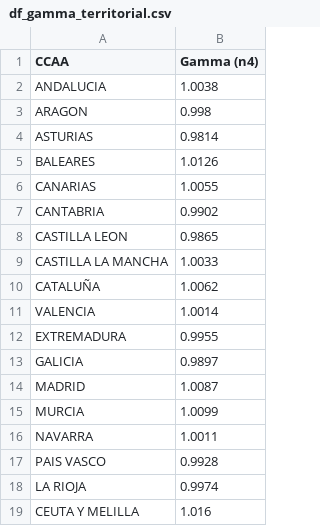
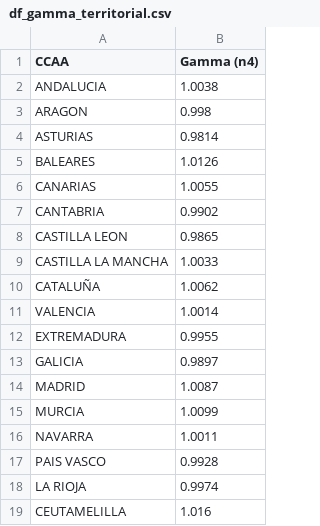
Before and after one commit to LuisaOGH/TFM_archivos, a CSV file: df_gamma_territorial.csv, drawn as a sheet.

Commit message:
Actualizando df_gamma_territorial.csv desde Colab

```diff
--- a/df_gamma_territorial.csv
+++ b/df_gamma_territorial.csv
@@ -18,2 +18,2 @@ PAIS VASCO,0.9928
 LA RIOJA,0.9974
-CEUTA Y MELILLA,1.016
+CEUTAMELILLA,1.016
```
